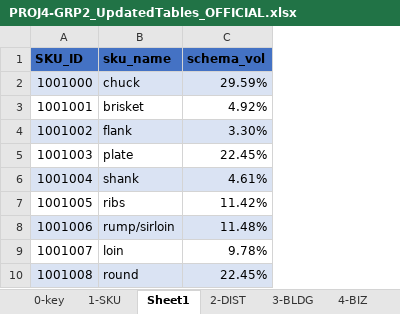
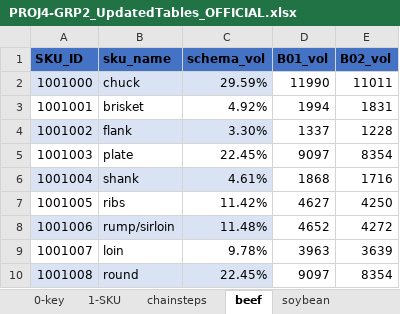
Before and after one commit to kuromasadev/PROJ4-GRP2, an Excel workbook: rawdata/PROJ4-GRP2_UpdatedTables_OFFICIAL.xlsx, sheet beef, drawn as a sheet; values as stored, in another font and other column widths than the file's, no borders; table styles not drawn; the diff names each change by its address in the sheet, - before the commit and + after, or states it on an @@ line.

```diff
--- a/rawdata/PROJ4-GRP2_UpdatedTables_OFFICIAL.xlsx (sheet beef)
+++ b/rawdata/PROJ4-GRP2_UpdatedTables_OFFICIAL.xlsx (sheet beef)
-sheet tab: Sheet1
+sheet tab: beef
+sheet tab: chainsteps
+sheet tab: soybean
+column D (B01_vol), rows 2-10: 11990 | 1994 | 1337 | 9097 | 1868 | 4627 | 4652 | 3963 | 9097
+column E (B02_vol), rows 2-10: 11011 | 1831 | 1228 | 8354 | 1716 | 4250 | 4272 | 3639 | 8354
```
Also changed, not shown: sheet 1-SKU, 11 other files.
